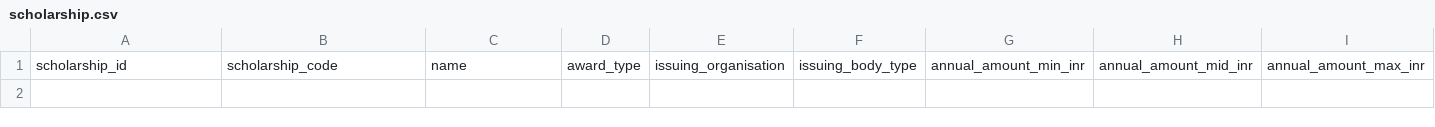
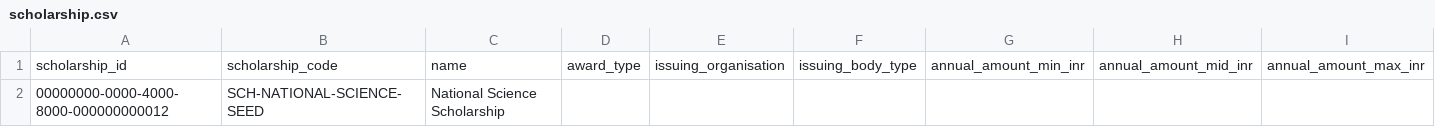
Before and after one commit to newrsa/rsa-aspiration-platform, a CSV file: datasets/seed/nodes/scholarship.csv, drawn as a sheet; only a part is shown; rows hold the shown columns only; the diff names each change by its address in the sheet, - before the commit and + after, or states it on an @@ line.

Commit message:
feat: expand seed query coverage

```diff
--- a/datasets/seed/nodes/scholarship.csv
+++ b/datasets/seed/nodes/scholarship.csv
+row 2: 00000000-0000-4000-8000-000000000012 | SCH-NATIONAL-SCIENCE-SEED | National Science Scholarship
```
Also changed, not shown: datasets/seed/nodes/city.csv, datasets/seed/nodes/institution.csv, 8 other files.
